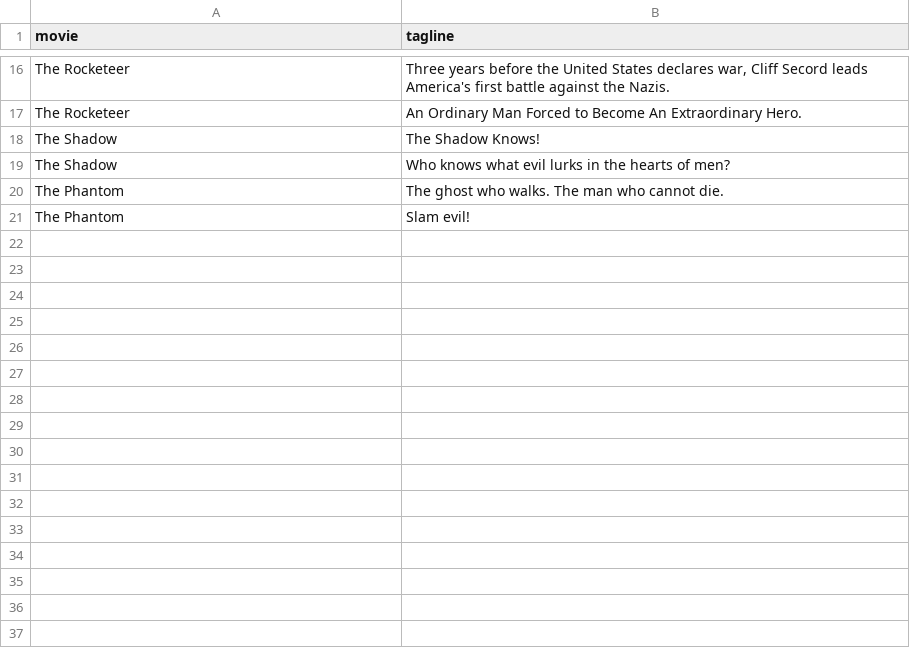
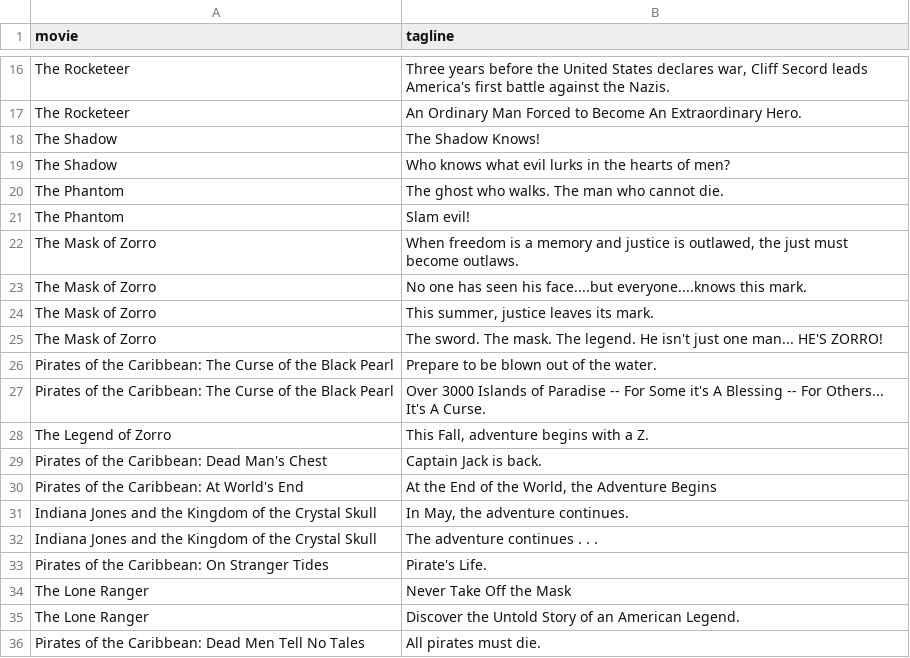
Before and after one commit to triviadraft/triviadraft.github.io, a CSV file: python/actordata - taglines.csv, drawn as a sheet; only a part is shown, gaps mark what is left out.

Commit message:
finish swashbuckling taglines

```diff
--- a/python/actordata - taglines.csv
+++ b/python/actordata - taglines.csv
@@ -21 +21,16 @@ The Phantom,The ghost who walks. The man who cannot die.
 The Phantom,Slam evil!
+The Mask of Zorro,"When freedom is a memory and justice is outlawed, the just must become outlaws."
+The Mask of Zorro,No one has seen his face....but everyone....knows this mark.
+The Mask of Zorro,"This summer, justice leaves its mark."
+The Mask of Zorro,The sword. The mask. The legend. He isn't just one man... HE'S ZORRO!
+Pirates of the Caribbean: The Curse of the Black Pearl,Prepare to be blown out of the water.
+Pirates of the Caribbean: The Curse of the Black Pearl,Over 3000 Islands of Paradise -- For Some it's A Blessing -- For Others... It's A Curse.
+The Legend of Zorro,"This Fall, adventure begins with a Z."
+Pirates of the Caribbean: Dead Man's Chest,Captain Jack is back.
+Pirates of the Caribbean: At World's End,"At the End of the World, the Adventure Begins"
+Indiana Jones and the Kingdom of the Crystal Skull,"In May, the adventure continues."
+Indiana Jones and the Kingdom of the Crystal Skull,The adventure continues . . .
+Pirates of the Caribbean: On Stranger Tides,Pirate's Life.
+The Lone Ranger,Never Take Off the Mask
+The Lone Ranger,Discover the Untold Story of an American Legend.
+Pirates of the Caribbean: Dead Men Tell No Tales,All pirates must die.
```
Also changed, not shown: 2 other files.
